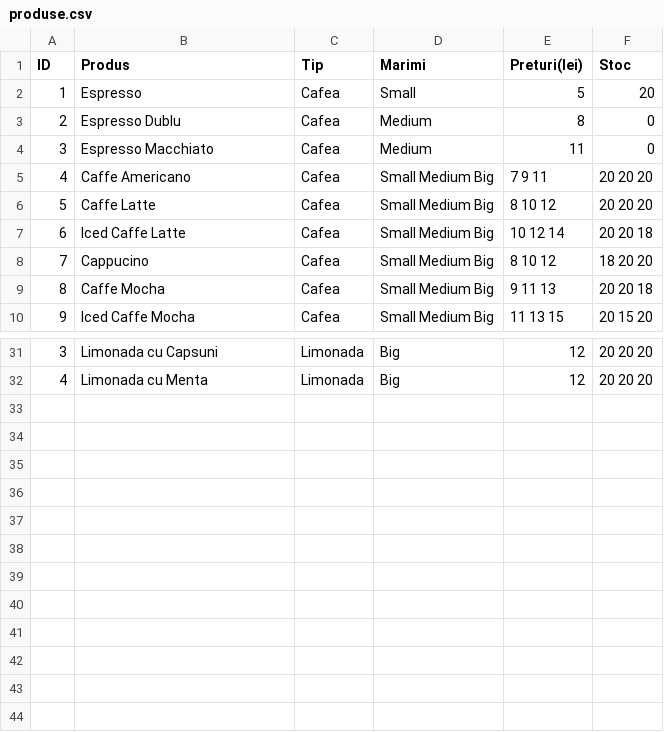
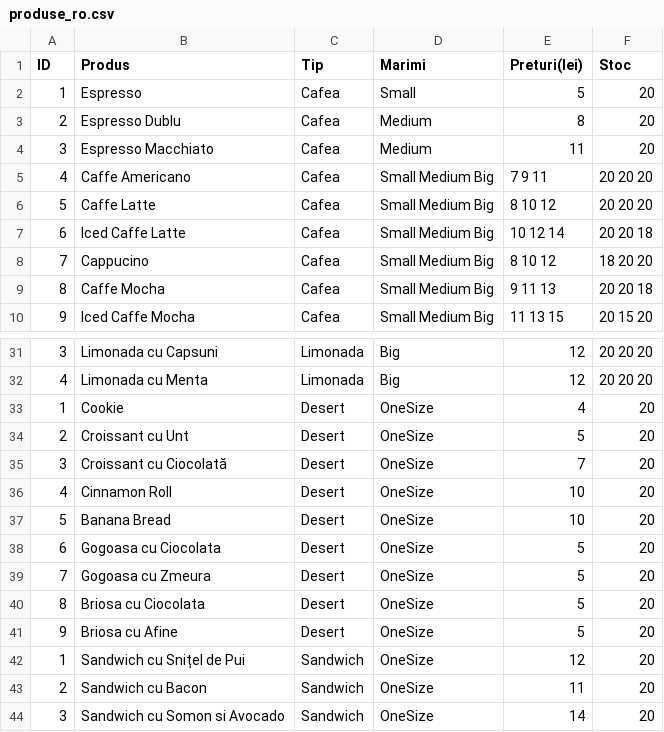
Before and after one commit to Ral1n/Cpp-Cafes-Management-App, a CSV file: produse_ro.csv (was produse.csv), drawn as a sheet; only a part is shown, gaps mark what is left out.

Commit message:
Adaugare CSV PRODUSE RO-ENG

```diff
--- a/produse.csv
+++ b/produse_ro.csv
@@ -2,4 +2,4 @@ ID, Produs, Tip, Marimi, Preturi(lei), Stoc
 1,Espresso,Cafea,Small,5,20
-2,Espresso Dublu,Cafea,Medium,8,0
-3,Espresso Macchiato,Cafea,Medium,11,0
+2,Espresso Dublu,Cafea,Medium,8,20
+3,Espresso Macchiato,Cafea,Medium,11,20
 4,Caffe Americano,Cafea,Small Medium Big,7 9 11,20 20 20
@@ -32 +32,13 @@ ID, Produs, Tip, Marimi, Preturi(lei), Stoc
 4,Limonada cu Menta,Limonada,Big,12,20 20 20
+1,Cookie,Desert,OneSize,4,20
+2,Croissant cu Unt,Desert,OneSize,5,20
+3,Croissant cu Ciocolată,Desert,OneSize,7,20
+4,Cinnamon Roll,Desert,OneSize,10,20
+5,Banana Bread,Desert,OneSize,10,20
+6,Gogoasa cu Ciocolata,Desert,OneSize,5,20
+7,Gogoasa cu Zmeura,Desert,OneSize,5,20
+8,Briosa cu Ciocolata,Desert,OneSize,5,20
+9,Briosa cu Afine,Desert,OneSize,5,20
+1,Sandwich cu Snițel de Pui,Sandwich,OneSize,12,20
+2,Sandwich cu Bacon,Sandwich,OneSize,11,20
+3,Sandwich cu Somon si Avocado,Sandwich,OneSize,14,20
```
Also changed, not shown: 1 other file.
